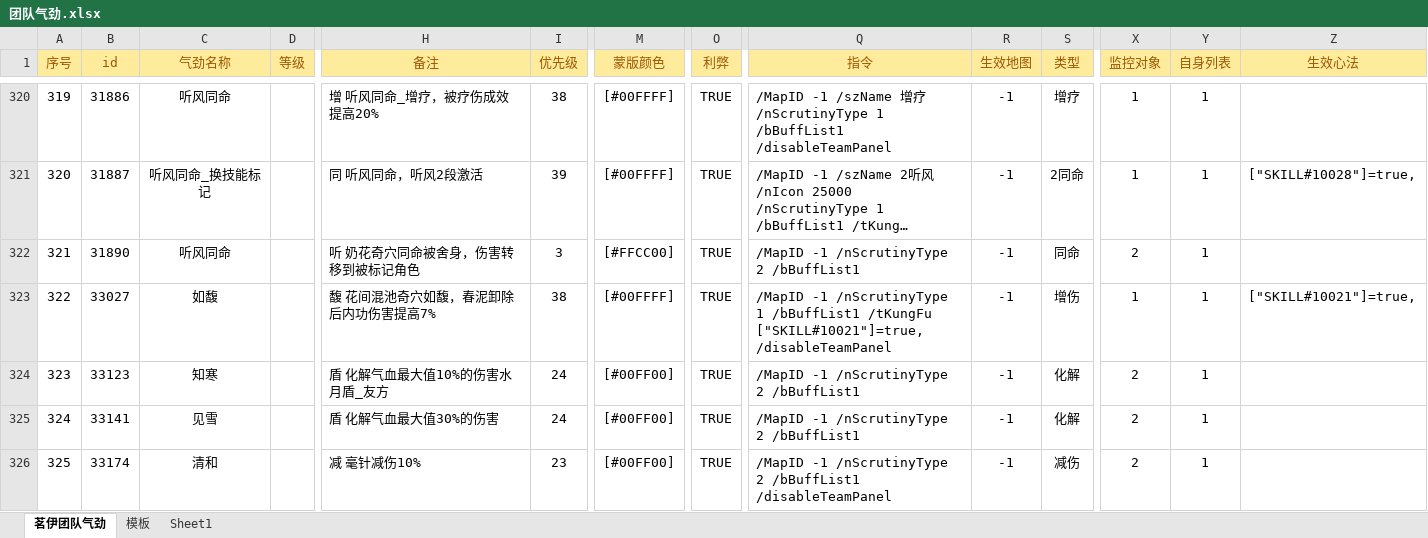
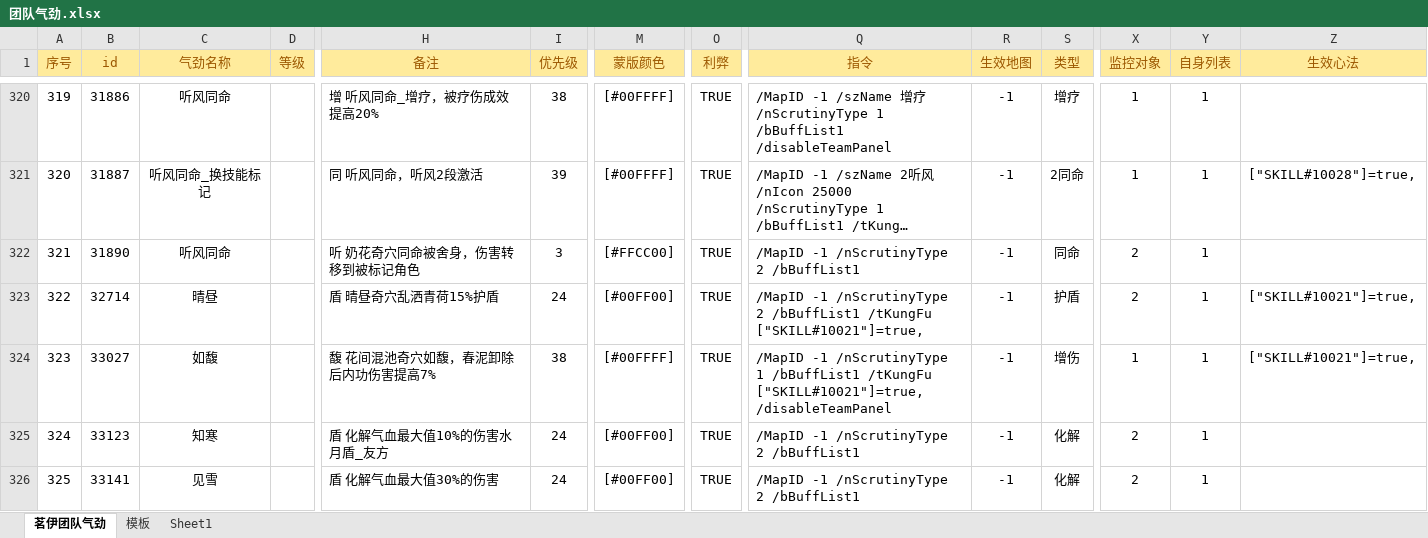
Before and after one commit to LyKoiya/LHDBM, an Excel workbook: 气劲/团队气劲.xlsx, sheet 茗伊团队气劲, drawn as a sheet; only a part is shown, gaps mark what is left out; the shorter side is filled out with more unchanged rows; long unchanged cells end in …; values as stored, in another font and other column widths than the file's, no borders; addresses are those after the commit; rows hold the shown columns only; the diff names each change by its address in the sheet, - before the commit and + after, or states it on an @@ line.

```diff
--- a/气劲/团队气劲.xlsx (sheet 茗伊团队气劲)
+++ b/气劲/团队气劲.xlsx (sheet 茗伊团队气劲)
+row 323: 322 | 32714 | 晴昼 |  | 盾 晴昼奇穴乱洒青荷15%护盾 | 24 | [#00FF00] | TRUE | /MapID -1 /nScrutinyType 2 /bBuffList1 /tKungFu ["SKILL#10021"]=true, | -1 | 护盾 | 2 | 1 | ["SKILL#10021"]=true,
@@ column A (序号) renumbered from row 324 down @@
```
Also changed, not shown: formulas that keep their value, 5 other files.
